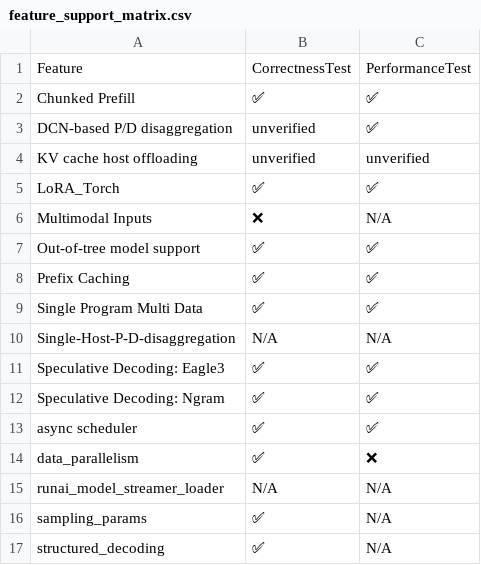
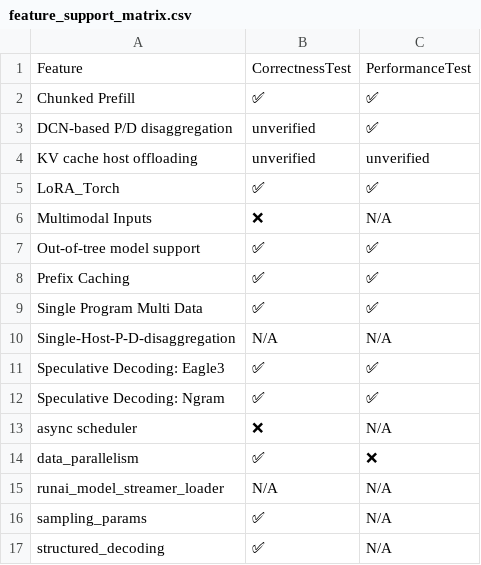
Before and after one commit to inkitori/claude-deepseek-v4, a CSV file: support_matrices/nightly/feature_support_matrix.csv, drawn as a sheet.

Commit message:
[skip ci] Update nightly support matrices
Signed-off-by: Buildkite Bot <buildkite-bot@users.noreply.github.com>

```diff
--- a/support_matrices/nightly/feature_support_matrix.csv
+++ b/support_matrices/nightly/feature_support_matrix.csv
@@ -12,3 +12,3 @@ Feature,CorrectnessTest,PerformanceTest
 "Speculative Decoding: Ngram",✅,✅
-"async scheduler",✅,✅
+"async scheduler",❌,N/A
 "data_parallelism",✅,❌
```
Also changed, not shown: support_matrices/nightly/kernel_support_matrix-microbenchmarks.csv.
